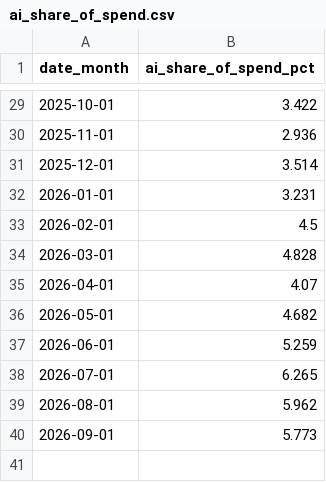
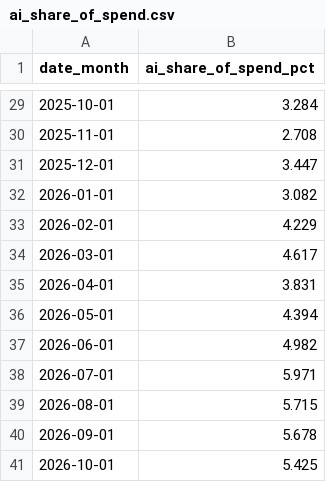
Before and after one commit to cpr-oakmont/FICO-VS4-Monitor, a CSV file: data/ramp_ai/ai_share_of_spend.csv, drawn as a sheet; only a part is shown, gaps mark what is left out; the diff covers the shown part only.

```diff
--- a/data/ramp_ai/ai_share_of_spend.csv
+++ b/data/ramp_ai/ai_share_of_spend.csv
@@ -29,12 +29,13 @@ date_month,ai_share_of_spend_pct
-2025-10-01,3.422
-2025-11-01,2.936
-2025-12-01,3.514
-2026-01-01,3.231
-2026-02-01,4.5
-2026-03-01,4.828
-2026-04-01,4.07
-2026-05-01,4.682
-2026-06-01,5.259
-2026-07-01,6.265
-2026-08-01,5.962
-2026-09-01,5.773
+2025-10-01,3.284
+2025-11-01,2.708
+2025-12-01,3.447
+2026-01-01,3.082
+2026-02-01,4.229
+2026-03-01,4.617
+2026-04-01,3.831
+2026-05-01,4.394
+2026-06-01,4.982
+2026-07-01,5.971
+2026-08-01,5.715
+2026-09-01,5.678
+2026-10-01,5.425
```
Also changed, not shown: 26 edited cells elsewhere in this file, data/ramp_ai/adoption_overall.csv, data/ramp_ai/adoption_size.csv, 6 other files.
